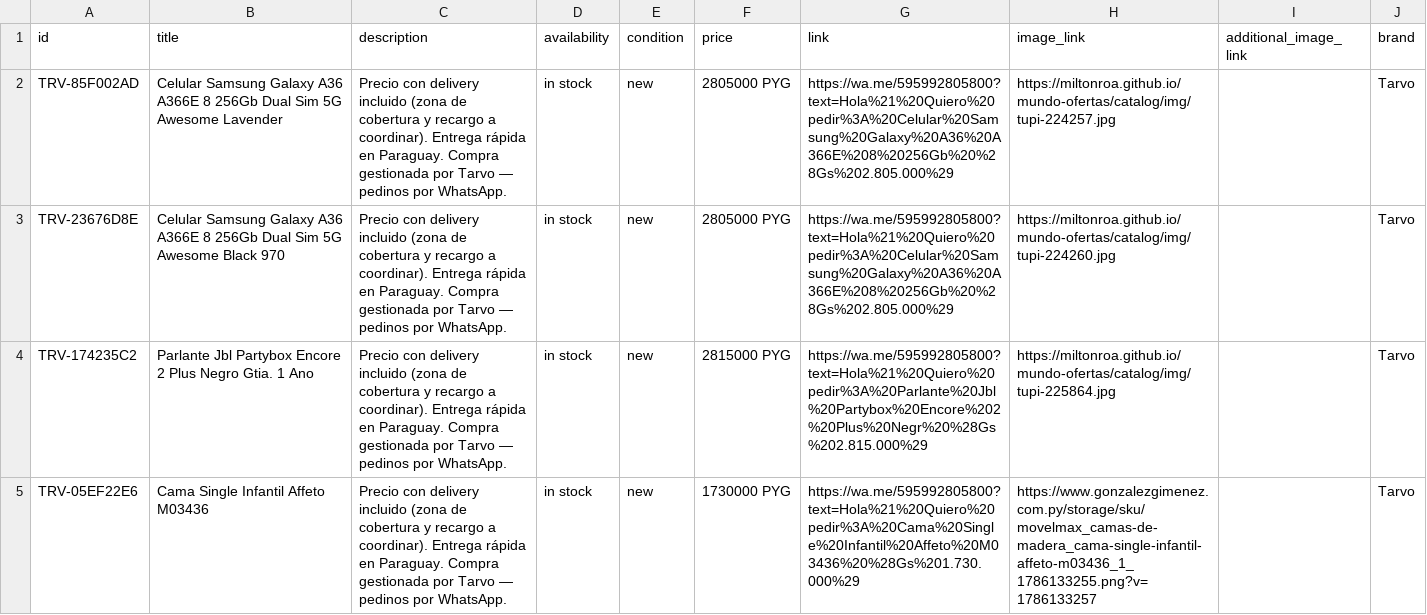
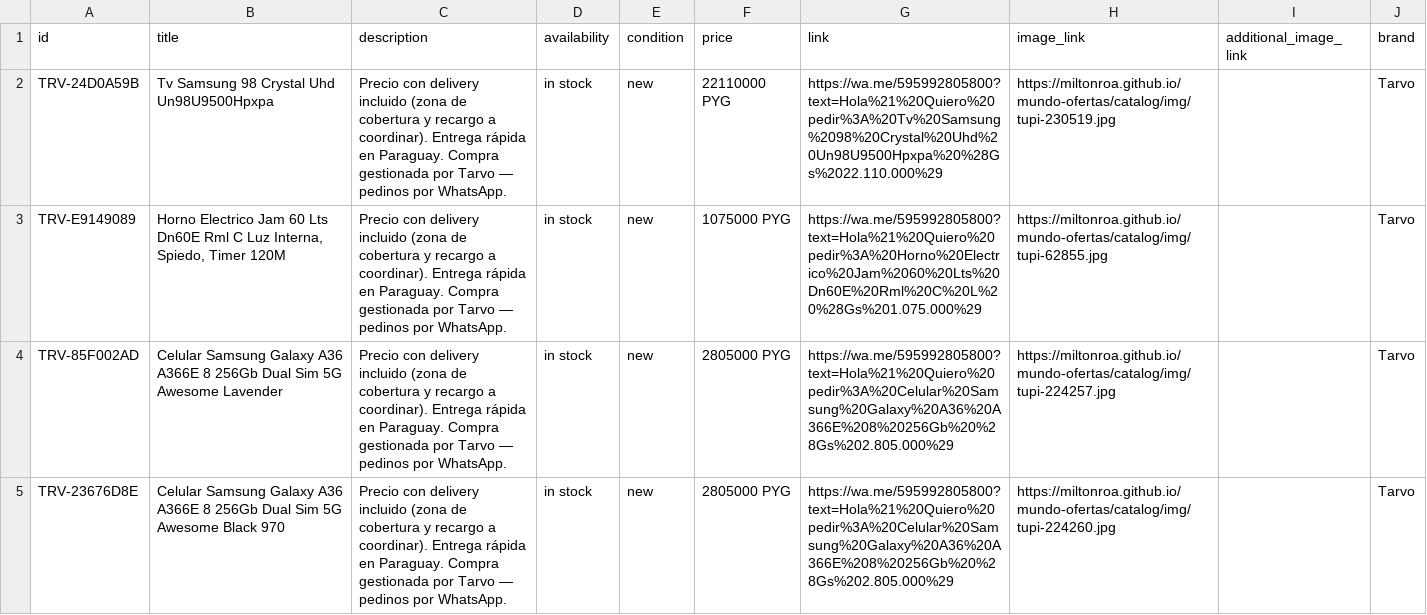
Before and after one commit to MiltonRoa/mundo-ofertas, a CSV file: catalog/catalog.csv, drawn as a sheet; only a part is shown; the shorter side is filled out with more unchanged rows; the diff names each change by its address in the sheet, - before the commit and + after, or states it on an @@ line.

Commit message:
catalogo: 219 productos

```diff
--- a/catalog/catalog.csv
+++ b/catalog/catalog.csv
+row 2: TRV-24D0A59B | Tv Samsung 98 Crystal Uhd Un98U9500Hpxpa | Precio con delivery incluido (zona de cobertura y recargo a coordinar). Entrega rápida en Paraguay. Compra gestionada por Tarvo — pedinos por WhatsApp. | in stock | new | 22110000 PYG | https://wa.me/595992805800?text=Hola%21%20Quiero%20pedir%3A%20Tv%20Samsung%2098%20Crystal%20Uhd%20Un98U9500Hpxpa%20%28Gs%2022.110.000%29 | https://miltonroa.github.io/mundo-ofertas/catalog/img/tupi-230519.jpg |  | Tarvo
+row 3: TRV-E9149089 | Horno Electrico Jam 60 Lts Dn60E Rml C Luz Interna, Spiedo, Timer 120M | Precio con delivery incluido (zona de cobertura y recargo a coordinar). Entrega rápida en Paraguay. Compra gestionada por Tarvo — pedinos por WhatsApp. | in stock | new | 1075000 PYG | https://wa.me/595992805800?text=Hola%21%20Quiero%20pedir%3A%20Horno%20Electrico%20Jam%2060%20Lts%20Dn60E%20Rml%20C%20L%20%28Gs%201.075.000%29 | https://miltonroa.github.io/mundo-ofertas/catalog/img/tupi-62855.jpg |  | Tarvo
```
